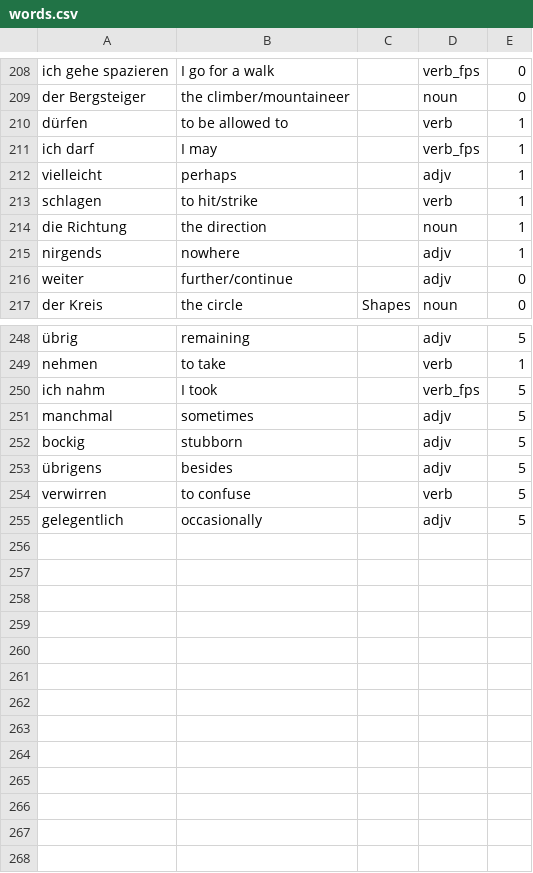
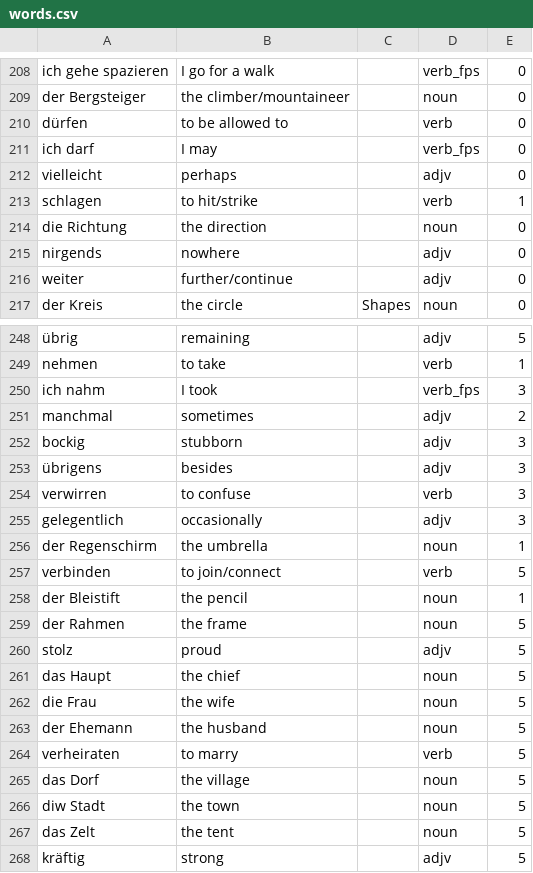
Before and after one commit to roberthinch/DannyApp, a CSV file: app/src/main/assets/words.csv, drawn as a sheet; only a part is shown, gaps mark what is left out; the diff covers the shown part only; the diff names each change by its address in the sheet, - before the commit and + after, or states it on an @@ line.

```diff
--- a/app/src/main/assets/words.csv
+++ b/app/src/main/assets/words.csv
-E210:E212: 1
+E210:E212: 0
-E214:E215: 1
+E214:E215: 0
-E250: 5
+E250: 3
-E251: 5
+E251: 2
-E252:E255: 5
+E252:E255: 3
+row 256: der Regenschirm | the umbrella |  | noun | 1
+row 257: verbinden | to join/connect |  | verb | 5
+row 258: der Bleistift | the pencil |  | noun | 1
+row 259: der Rahmen | the frame |  | noun | 5
+row 260: stolz | proud |  | adjv | 5
+row 261: das Haupt | the chief |  | noun | 5
+row 262: die Frau | the wife |  | noun | 5
+row 263: der Ehemann | the husband |  | noun | 5
+row 264: verheiraten | to marry |  | verb | 5
+row 265: das Dorf | the village |  | noun | 5
+row 266: diw Stadt | the town |  | noun | 5
+row 267: das Zelt | the tent |  | noun | 5
+row 268: kräftig | strong |  | adjv | 5
```
Also changed, not shown: 26 edited cells elsewhere in this file, 1 other file.
